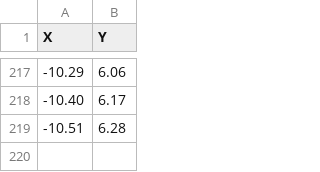
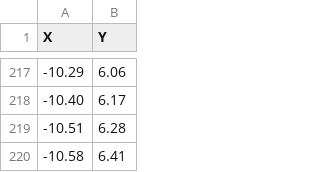
Before and after one commit to Matheus-Igor/meca4v, a CSV file: pontos.csv, drawn as a sheet; only a part is shown, gaps mark what is left out; the diff names each change by its address in the sheet, - before the commit and + after, or states it on an @@ line.

Commit message:
Update pontos.csv

```diff
--- a/pontos.csv
+++ b/pontos.csv
+row 220: -10.58 | 6.41
```
